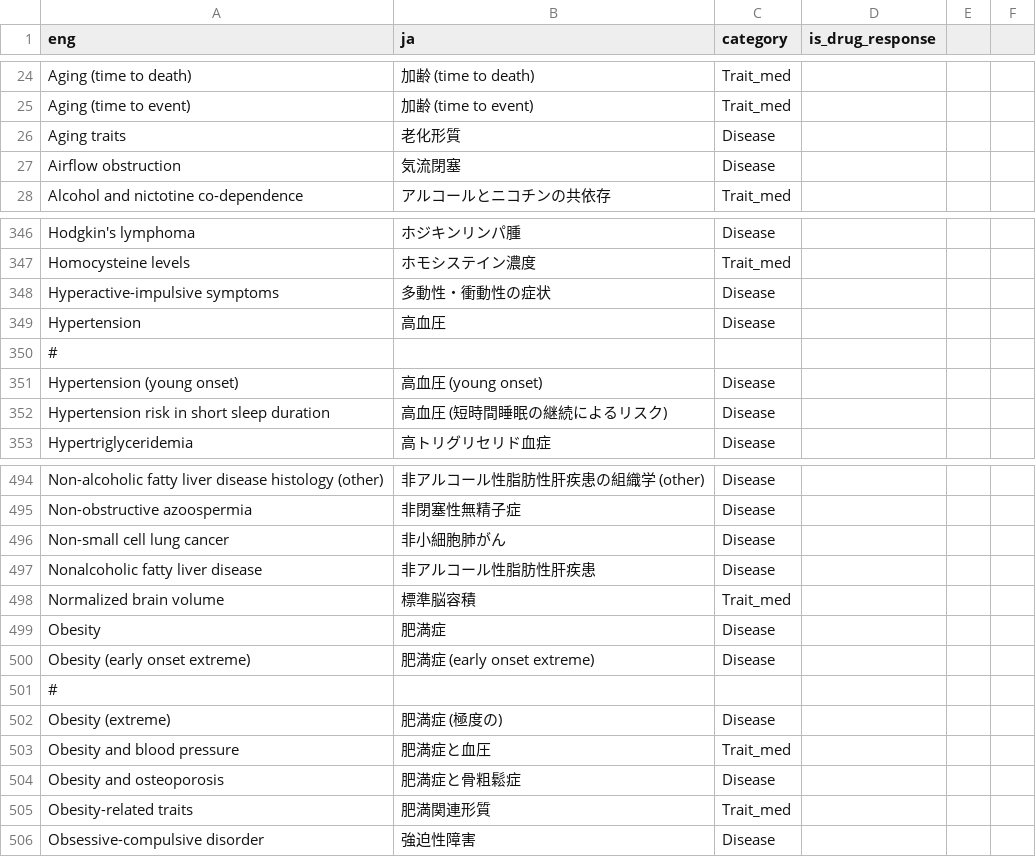
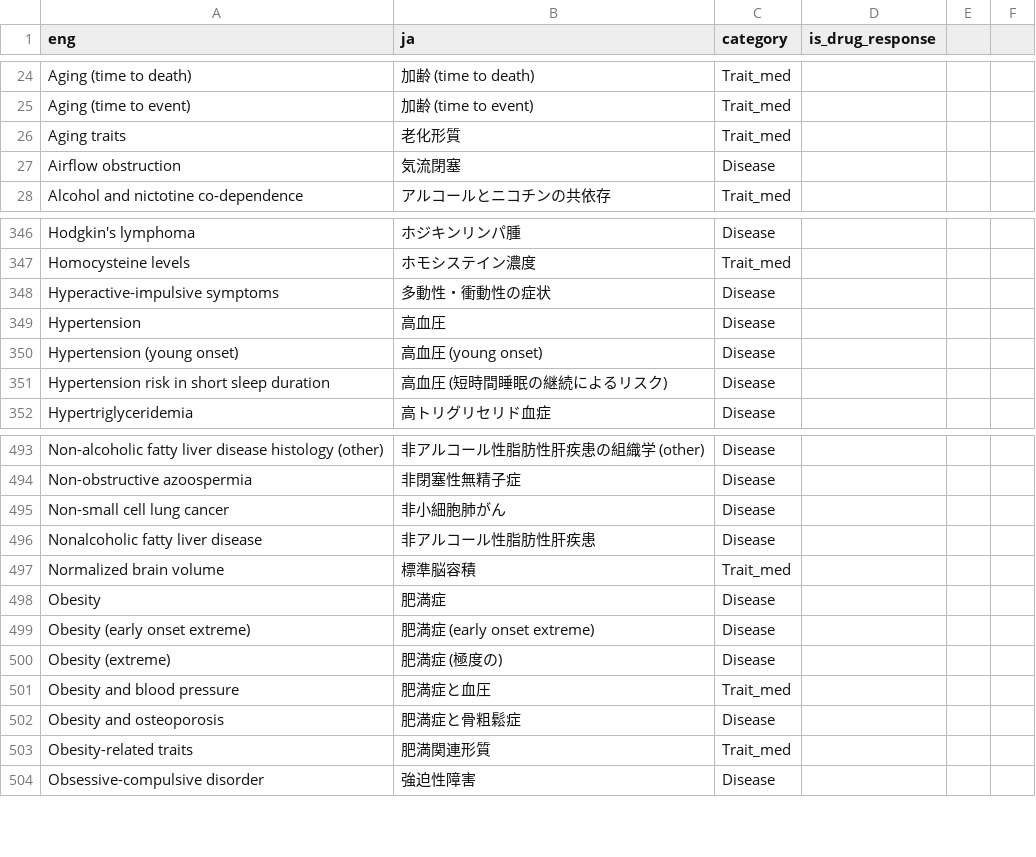
Before and after one commit to perGENIE/pergenie, a CSV file: pergenie/gwascatalog.traits.translated.tsv.csv, drawn as a sheet; only a part is shown, gaps mark what is left out; the diff names each change by its address in the sheet, - before the commit and + after, or states it on an @@ line.

Commit message:
minar fix in /library/trait

```diff
--- a/pergenie/gwascatalog.traits.translated.tsv.csv
+++ b/pergenie/gwascatalog.traits.translated.tsv.csv
-C26 (category): Disease
+C26 (category): Trait_med
-row 350: #
-row 501: #
```
Also changed, not shown: 3 other files.
